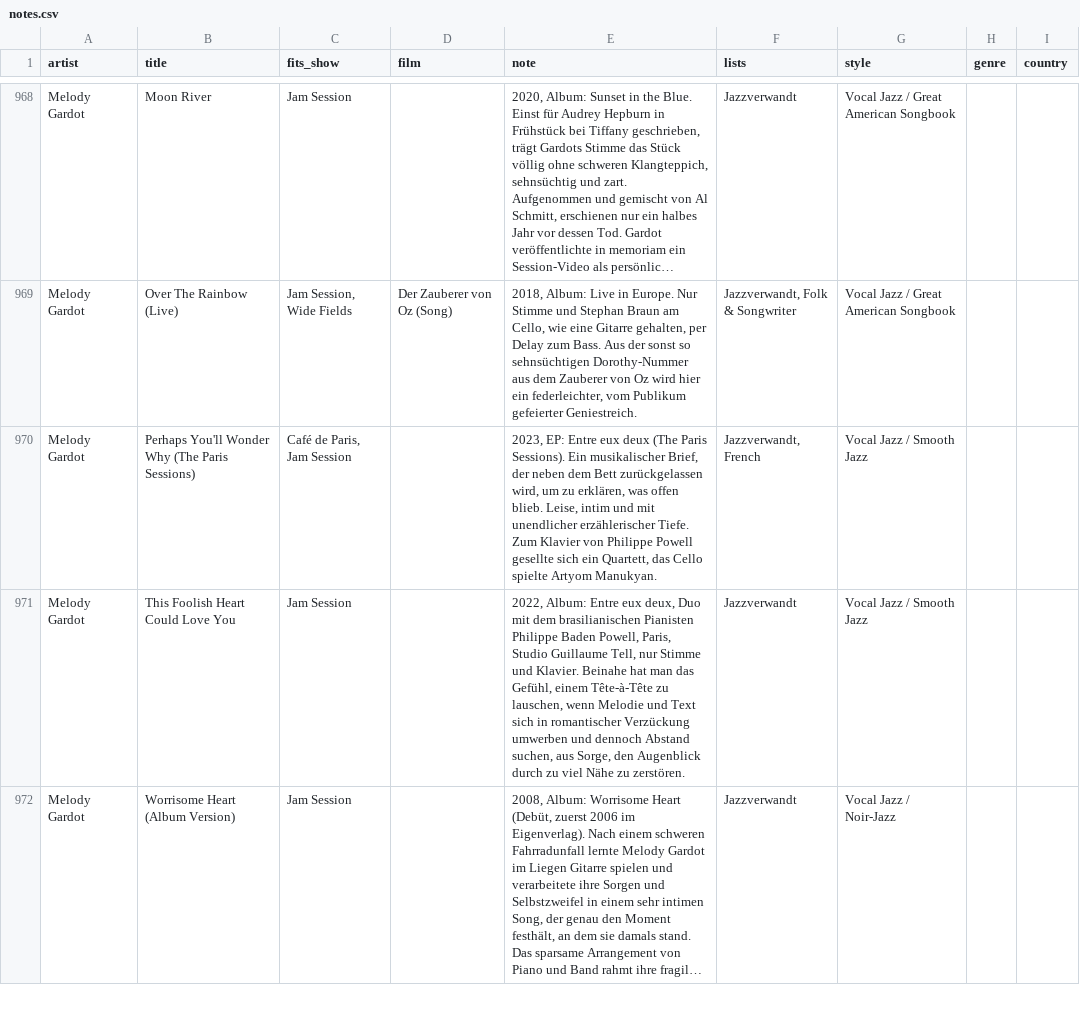
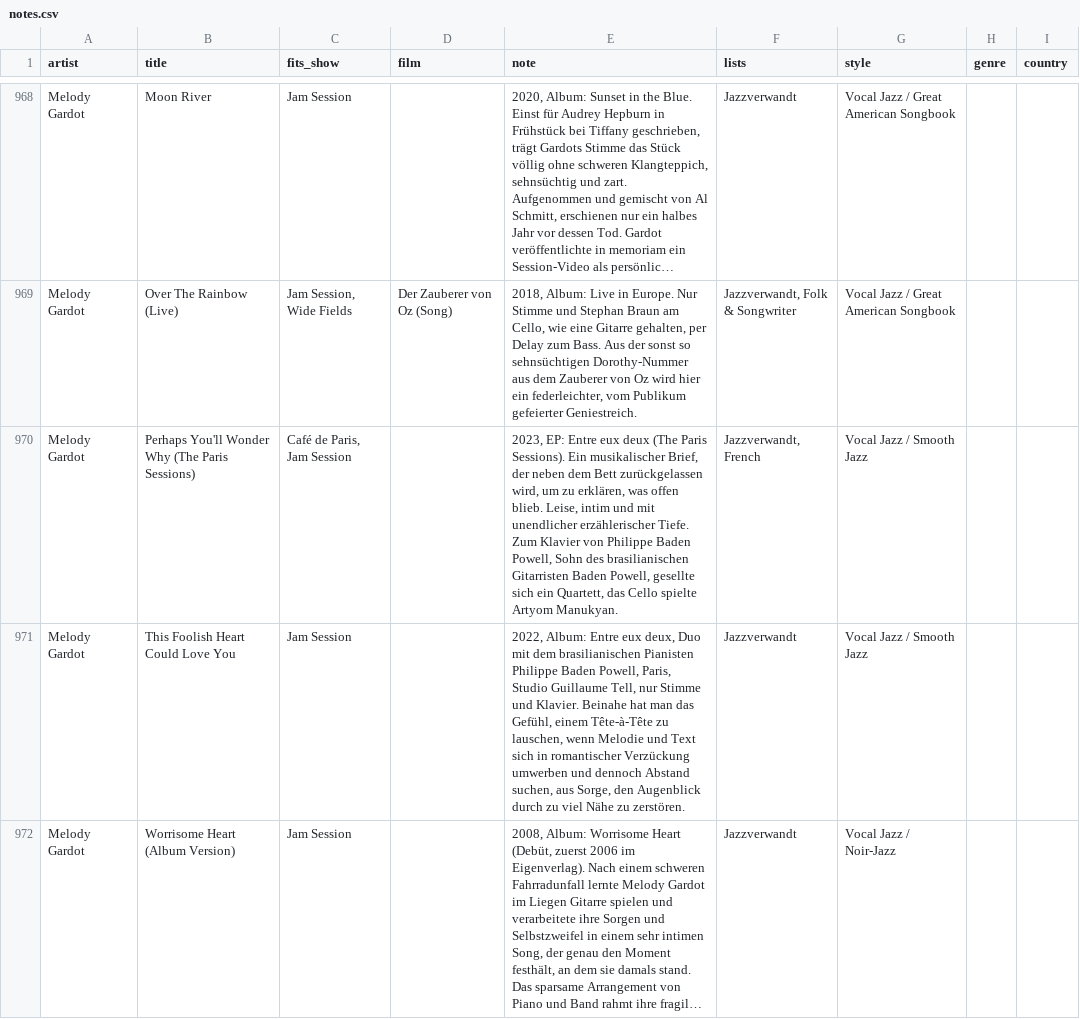
Before and after one commit to TF-Schedule/dj-claude-schedule, a CSV file: data/notes.csv, drawn as a sheet; only a part is shown, gaps mark what is left out; long unchanged cells end in …; the diff names each change by its address in the sheet, - before the commit and + after, or states it on an @@ line.

```diff
--- a/data/notes.csv
+++ b/data/notes.csv
-E970 (note): …von Philippe Powell gesellte sich…
+E970 (note): …von Philippe Baden Powell, Sohn des brasilianischen Gitarristen Baden Powell, gesellte sich…
```
